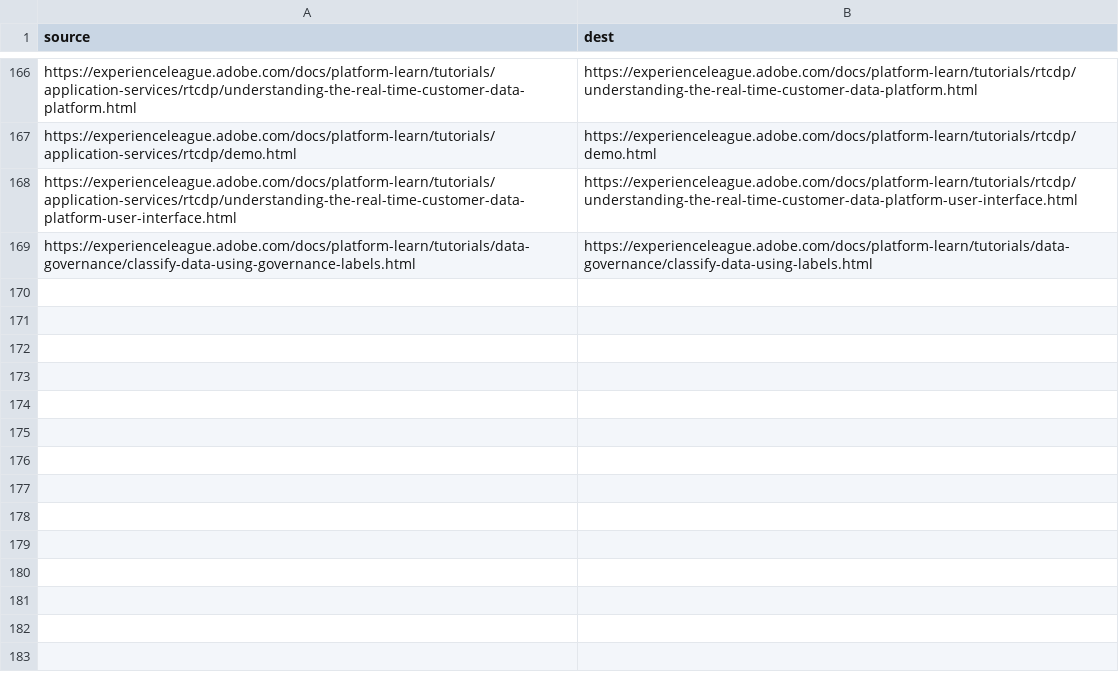
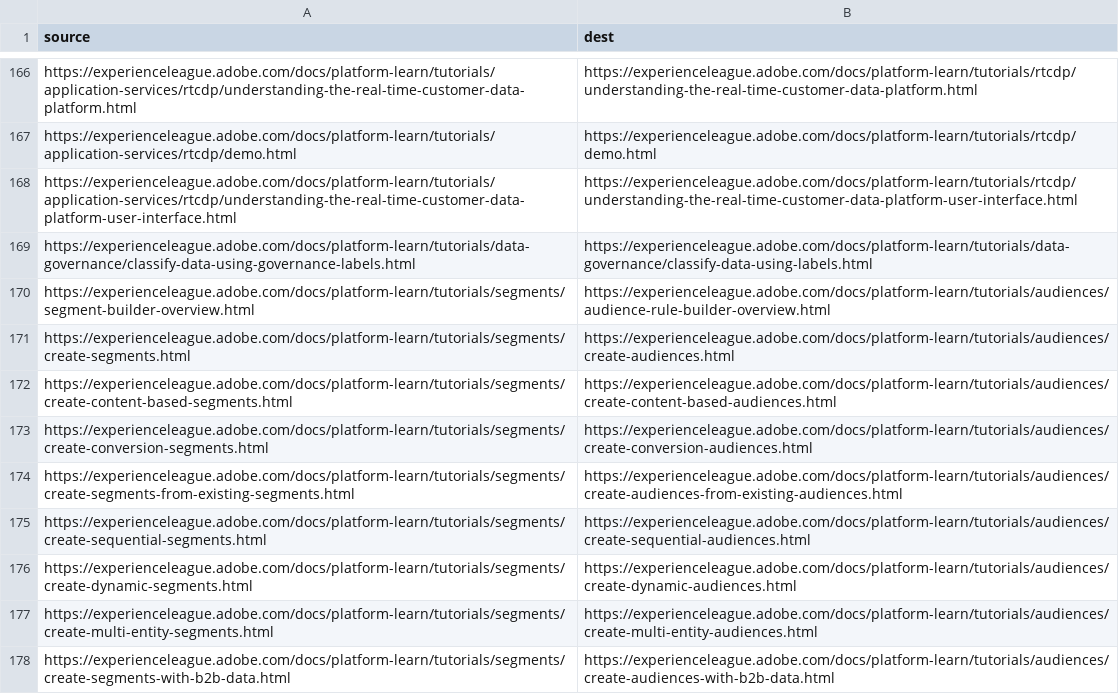
Before and after one commit to AdobeDocs/platform-learn.de-DE, a CSV file: redirects.csv, drawn as a sheet; only a part is shown, gaps mark what is left out.

Commit message:
Sync non localizable files for core commit 88a876834089348a2eb0be92ca2bd03e91d49caf

```diff
--- a/redirects.csv
+++ b/redirects.csv
@@ -169 +169,10 @@ https://experienceleague.adobe.com/docs/platform-learn/tutorials/application-ser
 https://experienceleague.adobe.com/docs/platform-learn/tutorials/data-governance/classify-data-using-governance-labels.html,https://experienceleague.adobe.com/docs/platform-learn/tutorials/data-governance/classify-data-using-labels.html
+https://experienceleague.adobe.com/docs/platform-learn/tutorials/segments/segment-builder-overview.html,https://experienceleague.adobe.com/docs/platform-learn/tutorials/audiences/audience-rule-builder-overview.html
+https://experienceleague.adobe.com/docs/platform-learn/tutorials/segments/create-segments.html,https://experienceleague.adobe.com/docs/platform-learn/tutorials/audiences/create-audiences.html
+https://experienceleague.adobe.com/docs/platform-learn/tutorials/segments/create-content-based-segments.html,https://experienceleague.adobe.com/docs/platform-learn/tutorials/audiences/create-content-based-audiences.html
+https://experienceleague.adobe.com/docs/platform-learn/tutorials/segments/create-conversion-segments.html,https://experienceleague.adobe.com/docs/platform-learn/tutorials/audiences/create-conversion-audiences.html
+https://experienceleague.adobe.com/docs/platform-learn/tutorials/segments/create-segments-from-existing-segments.html,https://experienceleague.adobe.com/docs/platform-learn/tutorials/audiences/create-audiences-from-existing-audiences.html
+https://experienceleague.adobe.com/docs/platform-learn/tutorials/segments/create-sequential-segments.html,https://experienceleague.adobe.com/docs/platform-learn/tutorials/audiences/create-sequential-audiences.html
+https://experienceleague.adobe.com/docs/platform-learn/tutorials/segments/create-dynamic-segments.html,https://experienceleague.adobe.com/docs/platform-learn/tutorials/audiences/create-dynamic-audiences.html
+https://experienceleague.adobe.com/docs/platform-learn/tutorials/segments/create-multi-entity-segments.html,https://experienceleague.adobe.com/docs/platform-learn/tutorials/audiences/create-multi-entity-audiences.html
+https://experienceleague.adobe.com/docs/platform-learn/tutorials/segments/create-segments-with-b2b-data.html,https://experienceleague.adobe.com/docs/platform-learn/tutorials/audiences/create-audiences-with-b2b-data.html
```
